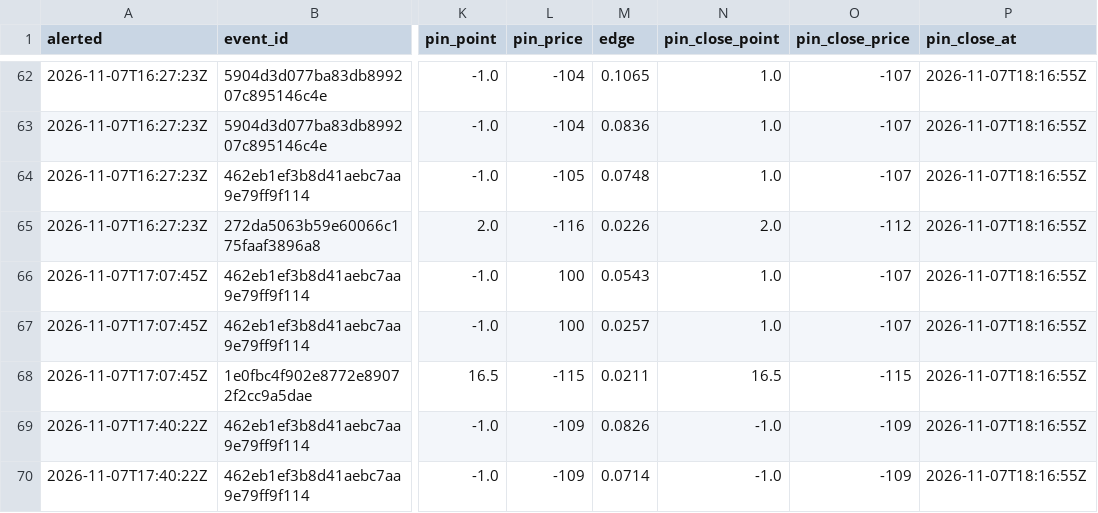
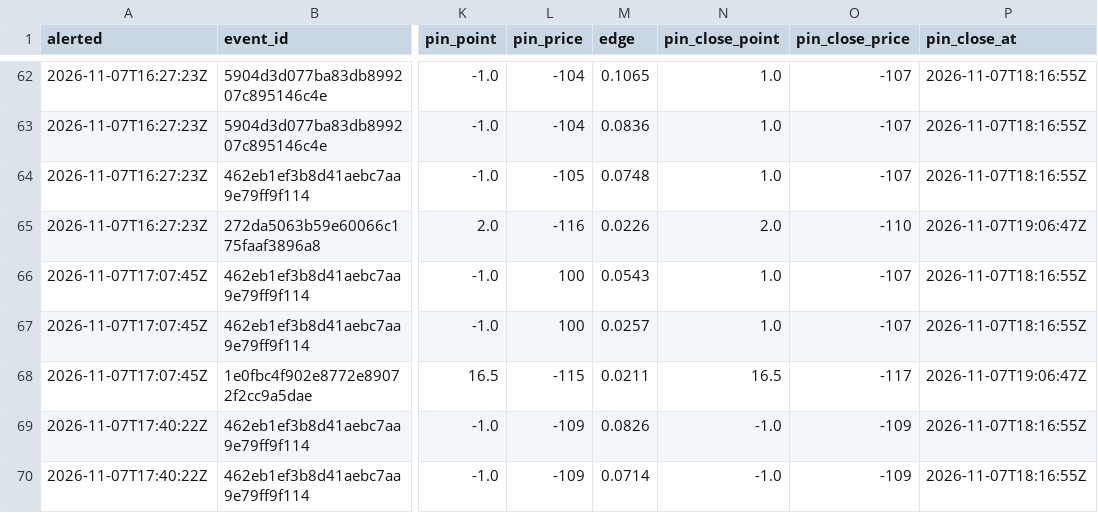
Before and after one commit to psturo77/cbb-data, a CSV file: steam/log.csv, drawn as a sheet; only a part is shown, gaps mark what is left out; the diff names each change by its address in the sheet, - before the commit and + after, or states it on an @@ line.

```diff
--- a/steam/log.csv
+++ b/steam/log.csv
-O65 (pin_close_price): -112
+O65 (pin_close_price): -110
-P65 (pin_close_at): 2026-11-07T18:16:55Z
+P65 (pin_close_at): 2026-11-07T19:06:47Z
-O68 (pin_close_price): -115
+O68 (pin_close_price): -117
-P68 (pin_close_at): 2026-11-07T18:16:55Z
+P68 (pin_close_at): 2026-11-07T19:06:47Z
```
